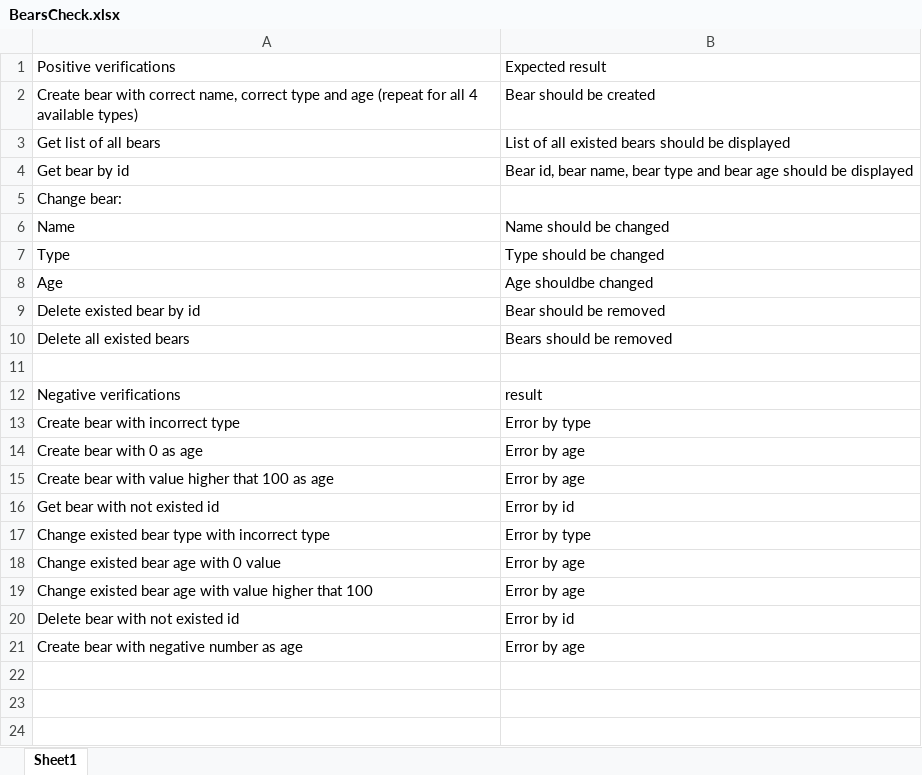
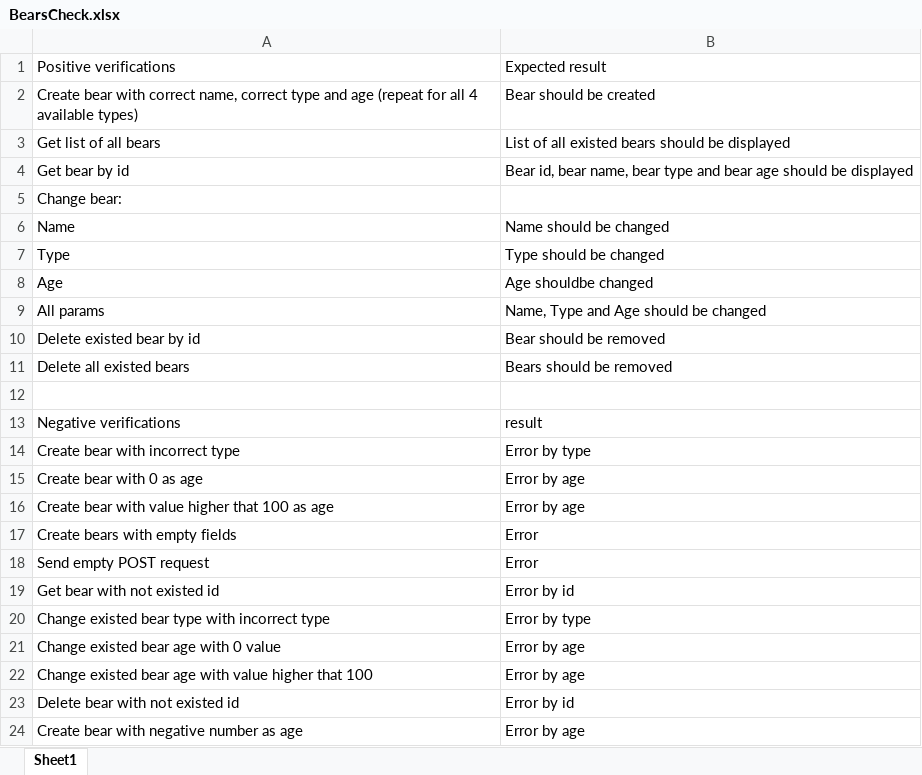
Before and after one commit to ZeroShadows/TFARoboBears, an Excel workbook: BearsCheck.xlsx, sheet Sheet1, drawn as a sheet; values as stored, in another font and other column widths than the file's, no borders; the diff names each change by its address in the sheet, - before the commit and + after, or states it on an @@ line.

```diff
--- a/BearsCheck.xlsx (sheet Sheet1)
+++ b/BearsCheck.xlsx (sheet Sheet1)
+row 9: All params | Name, Type and Age should be changed
+row 17: Create bears with empty fields | Error
+row 18: Send empty POST request | Error
```
Also changed, not shown: 1 other file.
